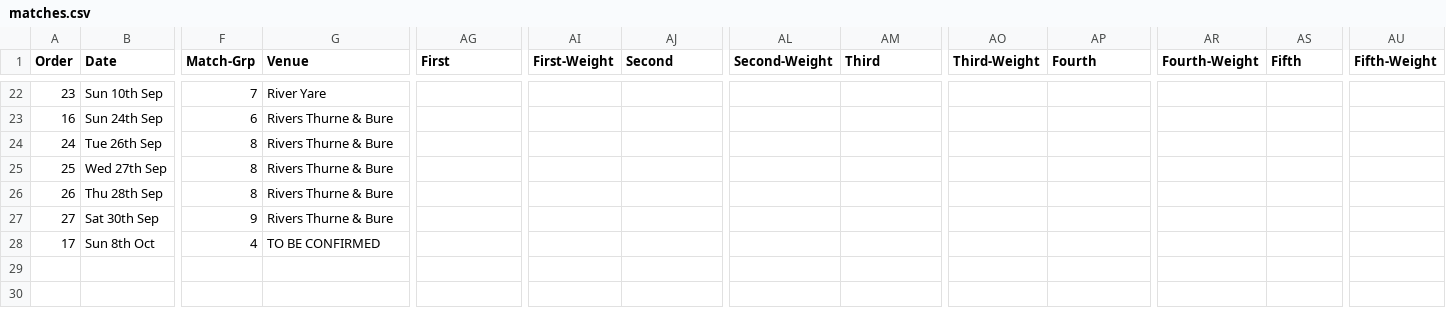
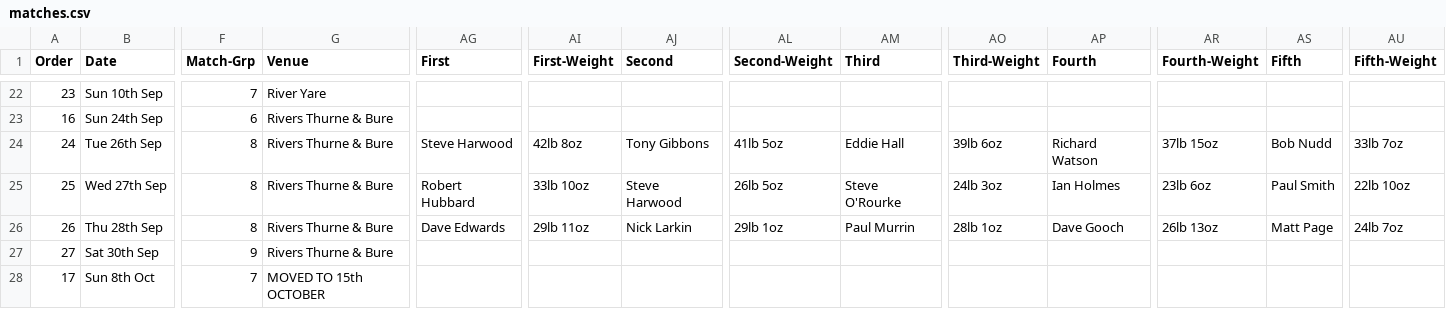
Before and after one commit to ndaa-developer/ndaa-release-two, a CSV file: _data/matches.csv, drawn as a sheet; only a part is shown, gaps mark what is left out; the diff covers the shown part only; the diff names each change by its address in the sheet, - before the commit and + after, or states it on an @@ line.

Commit message:
bf result

```diff
--- a/_data/matches.csv
+++ b/_data/matches.csv
-AG24 (First): (empty)
+AG24 (First): Steve Harwood
-AI24 (First-Weight): (empty)
+AI24 (First-Weight): 42lb 8oz
-AJ24 (Second): (empty)
+AJ24 (Second): Tony Gibbons
-AL24 (Second-Weight): (empty)
+AL24 (Second-Weight): 41lb 5oz
-AM24 (Third): (empty)
+AM24 (Third): Eddie Hall
-AO24 (Third-Weight): (empty)
+AO24 (Third-Weight): 39lb 6oz
-AP24 (Fourth): (empty)
+AP24 (Fourth): Richard Watson
-AR24 (Fourth-Weight): (empty)
+AR24 (Fourth-Weight): 37lb 15oz
-AS24 (Fifth): (empty)
+AS24 (Fifth): Bob Nudd
-AU24 (Fifth-Weight): (empty)
+AU24 (Fifth-Weight): 33lb 7oz
-AG25 (First): (empty)
+AG25 (First): Robert Hubbard
-AI25 (First-Weight): (empty)
+AI25 (First-Weight): 33lb 10oz
-AJ25 (Second): (empty)
+AJ25 (Second): Steve Harwood
-AL25 (Second-Weight): (empty)
+AL25 (Second-Weight): 26lb 5oz
-AM25 (Third): (empty)
+AM25 (Third): Steve O'Rourke
-AO25 (Third-Weight): (empty)
+AO25 (Third-Weight): 24lb 3oz
-AP25 (Fourth): (empty)
+AP25 (Fourth): Ian Holmes
-AR25 (Fourth-Weight): (empty)
+AR25 (Fourth-Weight): 23lb 6oz
-AS25 (Fifth): (empty)
+AS25 (Fifth): Paul Smith
-AU25 (Fifth-Weight): (empty)
+AU25 (Fifth-Weight): 22lb 10oz
-AG26 (First): (empty)
+AG26 (First): Dave Edwards
-AI26 (First-Weight): (empty)
+AI26 (First-Weight): 29lb 11oz
-AJ26 (Second): (empty)
+AJ26 (Second): Nick Larkin
-AL26 (Second-Weight): (empty)
+AL26 (Second-Weight): 29lb 1oz
-AM26 (Third): (empty)
+AM26 (Third): Paul Murrin
-AO26 (Third-Weight): (empty)
+AO26 (Third-Weight): 28lb 1oz
-AP26 (Fourth): (empty)
+AP26 (Fourth): Dave Gooch
-AR26 (Fourth-Weight): (empty)
+AR26 (Fourth-Weight): 26lb 13oz
-AS26 (Fifth): (empty)
+AS26 (Fifth): Matt Page
-AU26 (Fifth-Weight): (empty)
+AU26 (Fifth-Weight): 24lb 7oz
-F28 (Match-Grp): 4
+F28 (Match-Grp): 7
-G28 (Venue): TO BE CONFIRMED
+G28 (Venue): MOVED TO 15th OCTOBER
```
Also changed, not shown: 1 added row elsewhere in this file, _data/bookings.csv, 5 other files.
